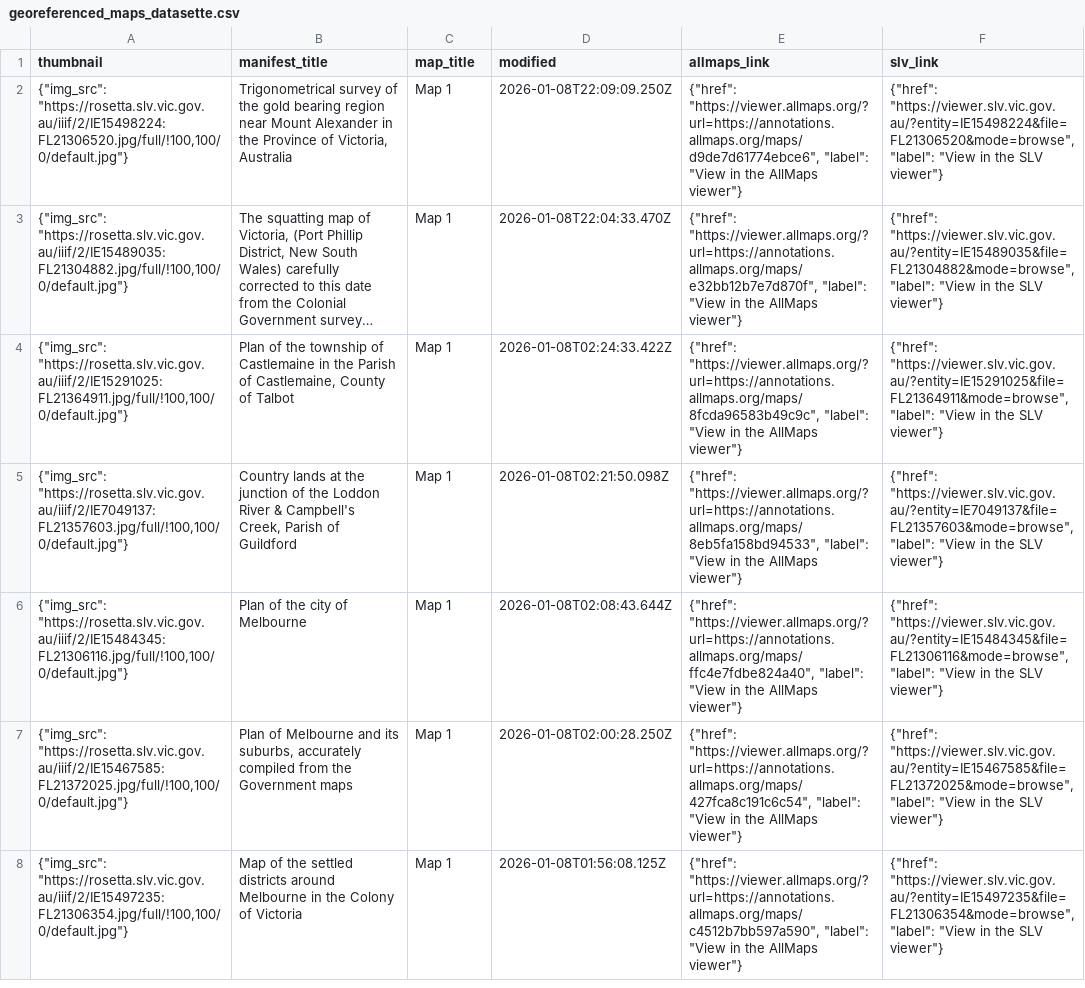
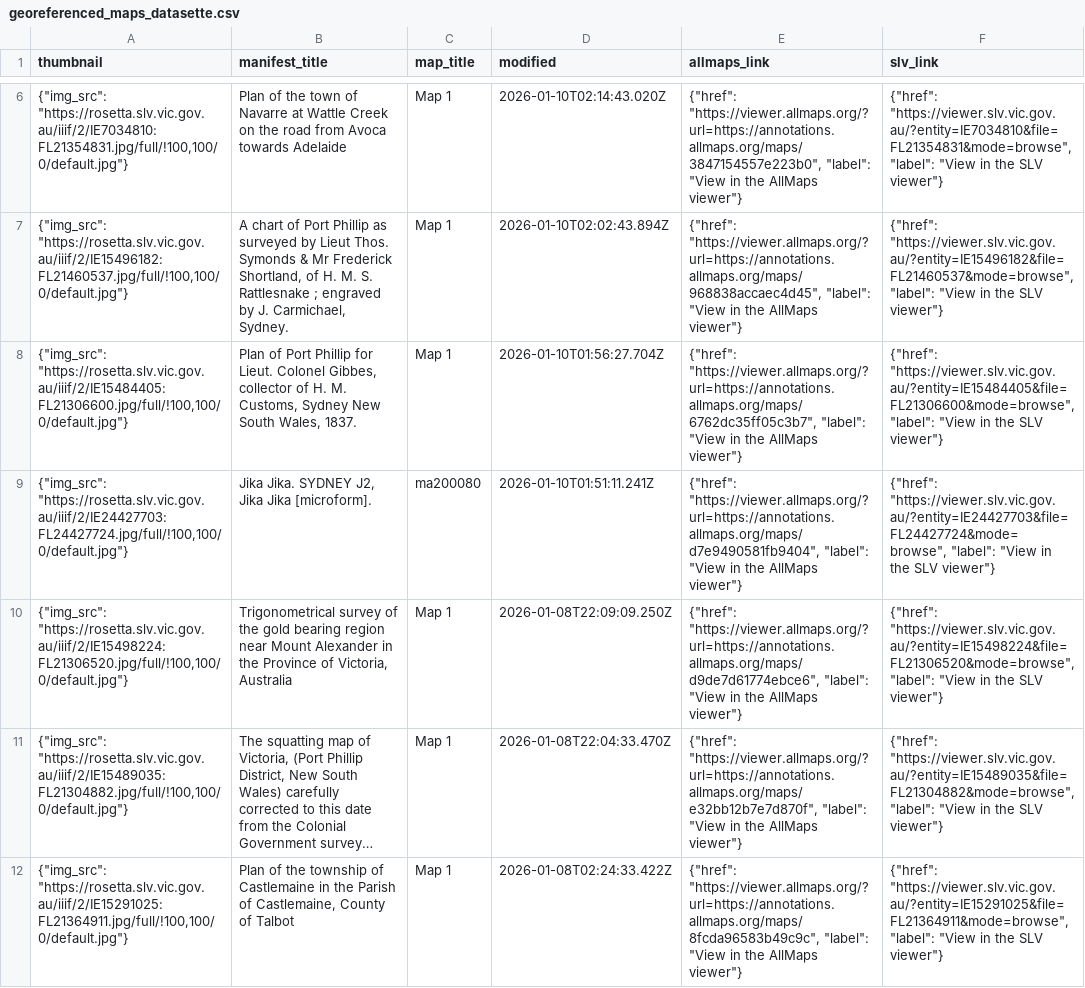
Before and after one commit to wragge/slv-allmaps, a CSV file: georeferenced_maps_datasette.csv, drawn as a sheet; only a part is shown, gaps mark what is left out; the shorter side is filled out with more unchanged rows; long unchanged cells end in …; the diff covers the shown part only.

```diff
--- a/georeferenced_maps_datasette.csv
+++ b/georeferenced_maps_datasette.csv
@@ -2 +6,5 @@ thumbnail,manifest_title,map_title,modified,allmaps_link,slv_link
+"{""img_src"": ""https://rosetta.slv.vic.gov.au/iiif/2/IE7034810:FL21354831.jpg/full/!100,100/0/default.jpg""}",Plan of the town of Navarre at Wattle Creek on the road from Avoca towards Adelaide,Map 1,2026-01-10T02:14:43.020Z,"{""href"": ""https://viewer.allmaps.org/?url=https://annotations.allmaps.org/maps/3847154557e223b0"", ""label"": ""View in the AllMaps viewer""}","{""href"": ""https://viewer.slv.vic.gov.au/?entity=IE7034810&file=FL21354831&mode=browse"", ""label"": ""View in the SLV viewer""}"
+"{""img_src"": ""https://rosetta.slv.vic.gov.au/iiif/2/IE15496182:FL21460537.jpg/full/!100,100/0/default.jpg""}","A chart of Port Phillip as surveyed by Lieut Thos. Symonds & Mr Frederick Shortland, of H. M. S. Rattlesnake ; engraved by J. Carmichael, Sydney.",Map 1,2026-01-10T02:02:43.894Z,"{""href"": ""https://viewer.allmaps.org/?url=https://annotations.allmaps.org/maps/968838accaec4d45"", ""label"": ""View in the AllMaps viewer""}","{""href"": ""https://viewer.slv.vic.gov.au/?entity=IE15496182&file=FL21460537&mode=browse"", ""label"": ""View in the SLV viewer""}"
+"{""img_src"": ""https://rosetta.slv.vic.gov.au/iiif/2/IE15484405:FL21306600.jpg/full/!100,100/0/default.jpg""}","Plan of Port Phillip for Lieut. Colonel Gibbes, collector of H. M. Customs, Sydney New South Wales, 1837.",Map 1,2026-01-10T01:56:27.704Z,"{""href"": ""https://viewer.allmaps.org/?url=https://annotations.allmaps.org/maps/6762dc35ff05c3b7"", ""label"": ""View in the AllMaps viewer""}","{""href"": ""https://viewer.slv.vic.gov.au/?entity=IE15484405&file=FL21306600&mode=browse"", ""label"": ""View in the SLV viewer""}"
+"{""img_src"": ""https://rosetta.slv.vic.gov.au/iiif/2/IE24427703:FL24427724.jpg/full/!100,100/0/default.jpg""}","Jika Jika. SYDNEY J2, Jika Jika [microform].",ma200080,2026-01-10T01:51:11.241Z,"{""href"": ""https://viewer.allmaps.org/?url=https://annotations.allmaps.org/maps/d7e9490581fb9404"", ""label"": ""View in the AllMaps viewer""}","{""href"": ""https://viewer.slv.vic.gov.au/?entity=IE24427703&file=FL24427724&mode=browse"", ""label"": ""View in the SLV viewer""}"
 "{""img_src"": ""https://rosetta.slv.vic.gov.au/iiif/2/IE15498224:FL21306520.jpg/full/!100,100/0/default.jpg""}","Trigonometrical survey of the gold bearing region near Mount Alexander in the Province of Victoria, Australia",Map 1,2026-01-08T22:09:09.250Z,"{""href"": ""https://viewer.allmaps.org/?url=https://annotations.allmaps.org/maps/d9de7d61774ebce6"", ""label"": ""View in the AllMaps viewer""}","{""href"": ""https://viewer.slv.vic.gov.au/?entity=IE15498224&file=FL21306520&mode=browse"", ""label"": ""View in the SLV viewer""}"
```
Also changed, not shown: 4 added rows and 5 moved rows elsewhere in this file, georeferenced_maps.csv, 18 other files.
